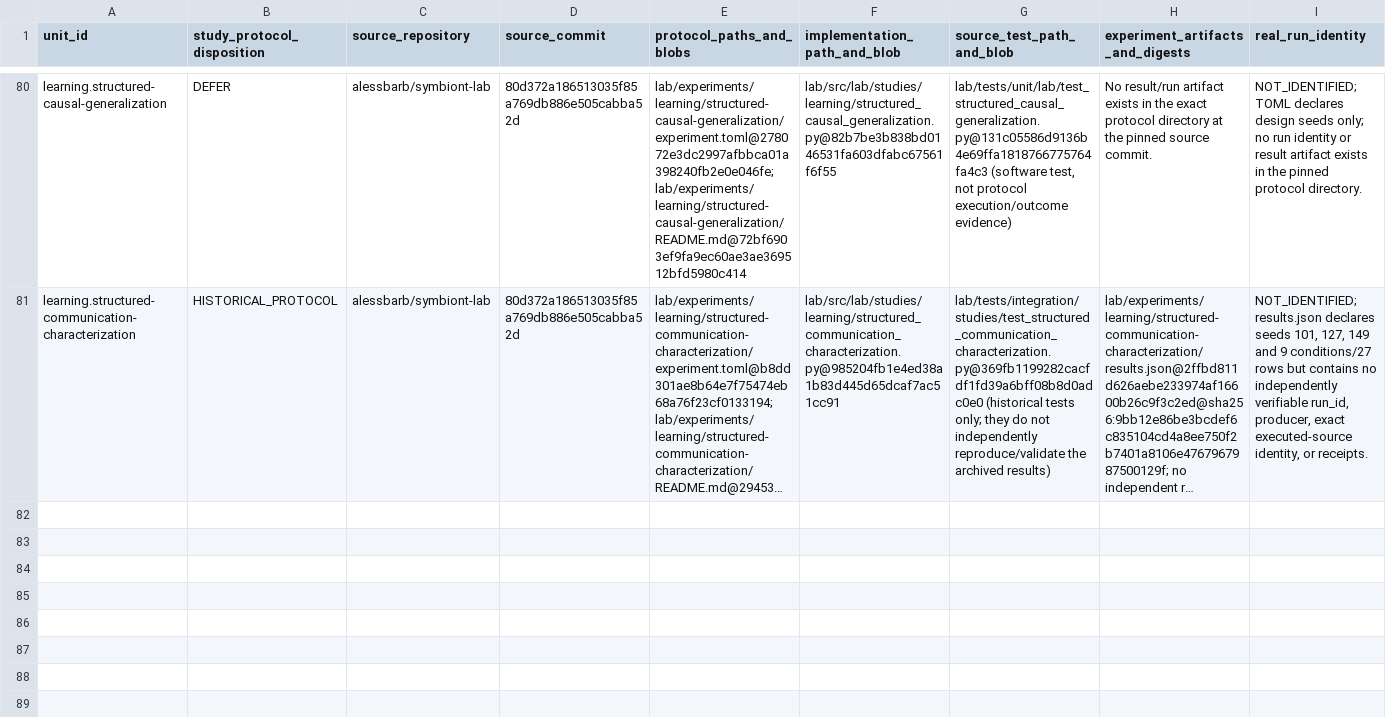
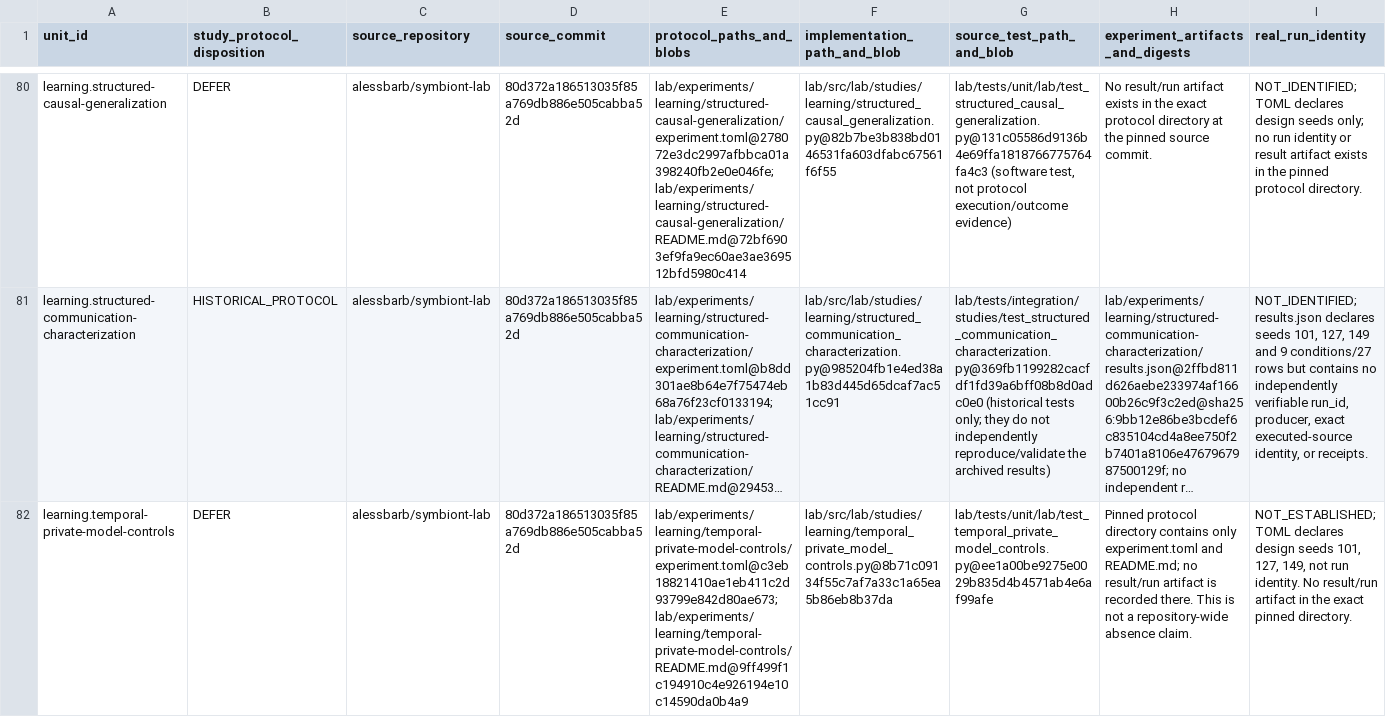
Before and after one commit to biopeia/lab, a TSV file: migration/study-disposition-register-80d372a.tsv, drawn as a sheet; only a part is shown, gaps mark what is left out; long unchanged cells end in …; rows hold the shown columns only; the diff names each change by its address in the sheet, - before the commit and + after, or states it on an @@ line.

Commit message:
docs: record temporal controls bounded defer for #191

```diff
--- a/migration/study-disposition-register-80d372a.tsv
+++ b/migration/study-disposition-register-80d372a.tsv
+row 82: learning.temporal-private-model-controls | DEFER | alessbarb/symbiont-lab | 80d372a186513035f85a769db886e505cabba52d | lab/experiments/learning/temporal-private-model-controls/experiment.toml@c3eb18821410ae1eb411c2d93799e842d80ae673;lab/experiments/learning/temporal-private-model-controls/README.md@9ff499f1c194910c4e926194e10c14590da0b4a9 | lab/src/lab/studies/learning/temporal_private_model_controls.py@8b71c09134f55c7af7a33c1a65ea5b86eb8b37da | lab/tests/unit/lab/test_temporal_private_model_controls.py@ee1a00be9275e0029b835d4b4571ab4e6af99afe | Pinned protocol directory contains only experiment.toml and README.md; no result/run artifact is recorded there. This is not a repository-wide absence claim. | NOT_ESTABLISHED; TOML declares design seeds 101, 127, 149, not run identity. No result/run artifact in the exact pinned directory.
```
Also changed, not shown: migration/study-evidence-map-80d372a.tsv, migration/study-protocol-crosswalk-80d372a.tsv, 3 other files.
